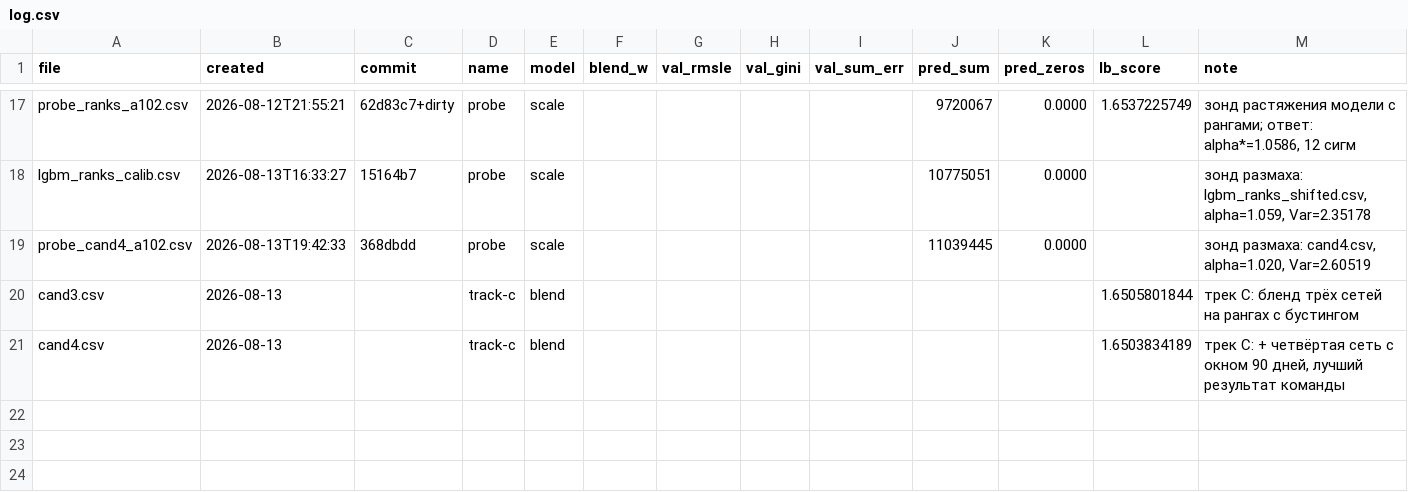
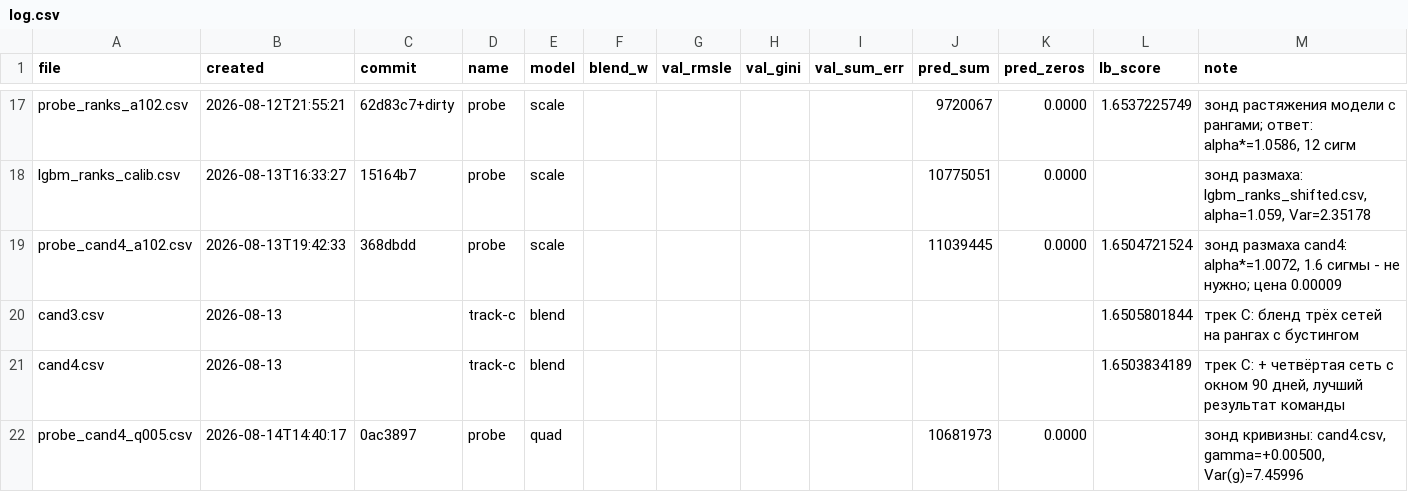
Before and after one commit to imaO0O/ozon-ml-champ, a CSV file: submissions/log.csv, drawn as a sheet; only a part is shown, gaps mark what is left out.

Commit message:
Калибровка cand4: уровень и размах уже верны, остался зонд кривизны
Растяжение для cand4 не требуется: Cov = +0.01873 +- 0.01191, то есть 1.6 сигмы, оптимальное alpha 1.0072 при выигрыше 0.00004. Это второе подтверждение закономерности - у прежнего бленда было 1.1 сигмы, а у чистого бустинга 11 сигм и alpha 1.0586. Сеть добавляет независимую дисперсию, и предсказания перестают жаться к середине.

Зонд стоил 0.00009 при шаге 1.02 - малый шаг снова оправдался. Собран зонд кривизны с шагом 0.005, Var(g) = 7.45996.

```diff
--- a/submissions/log.csv
+++ b/submissions/log.csv
@@ -18,4 +18,5 @@ probe_ranks_a102.csv,2026-08-12T21:55:21,62d83c7+dirty,probe,scale,,,,,9720067,0
 lgbm_ranks_calib.csv,2026-08-13T16:33:27,15164b7,probe,scale,,,,,10775051,0.0000,,"зонд размаха: lgbm_ranks_shifted.csv, alpha=1.059, Var=2.35178"
-probe_cand4_a102.csv,2026-08-13T19:42:33,368dbdd,probe,scale,,,,,11039445,0.0000,,"зонд размаха: cand4.csv, alpha=1.020, Var=2.60519"
+probe_cand4_a102.csv,2026-08-13T19:42:33,368dbdd,probe,scale,,,,,11039445,0.0000,1.6504721524,"зонд размаха cand4: alpha*=1.0072, 1.6 сигмы - не нужно; цена 0.00009"
 cand3.csv,2026-08-13,,track-c,blend,,,,,,,1.6505801844,трек C: бленд трёх сетей на рангах с бустингом
 cand4.csv,2026-08-13,,track-c,blend,,,,,,,1.6503834189,"трек C: + четвёртая сеть с окном 90 дней, лучший результат команды"
+probe_cand4_q005.csv,2026-08-14T14:40:17,0ac3897,probe,quad,,,,,10681973,0.0000,,"зонд кривизны: cand4.csv, gamma=+0.00500, Var(g)=7.45996"
```
